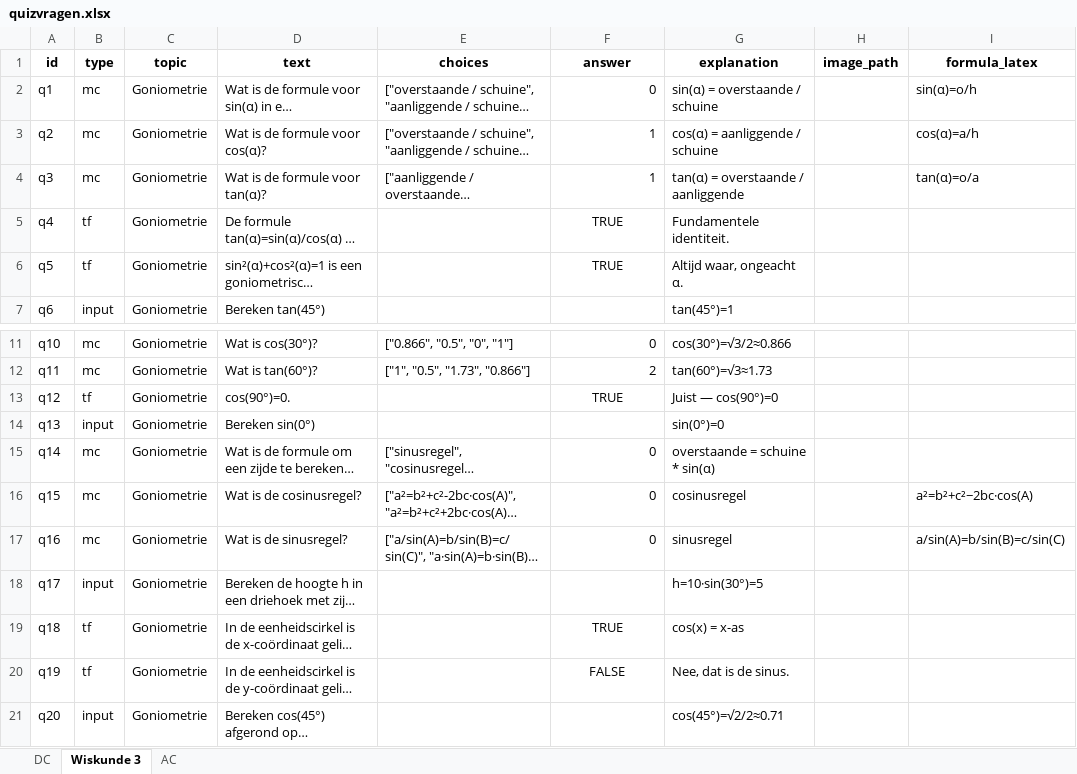
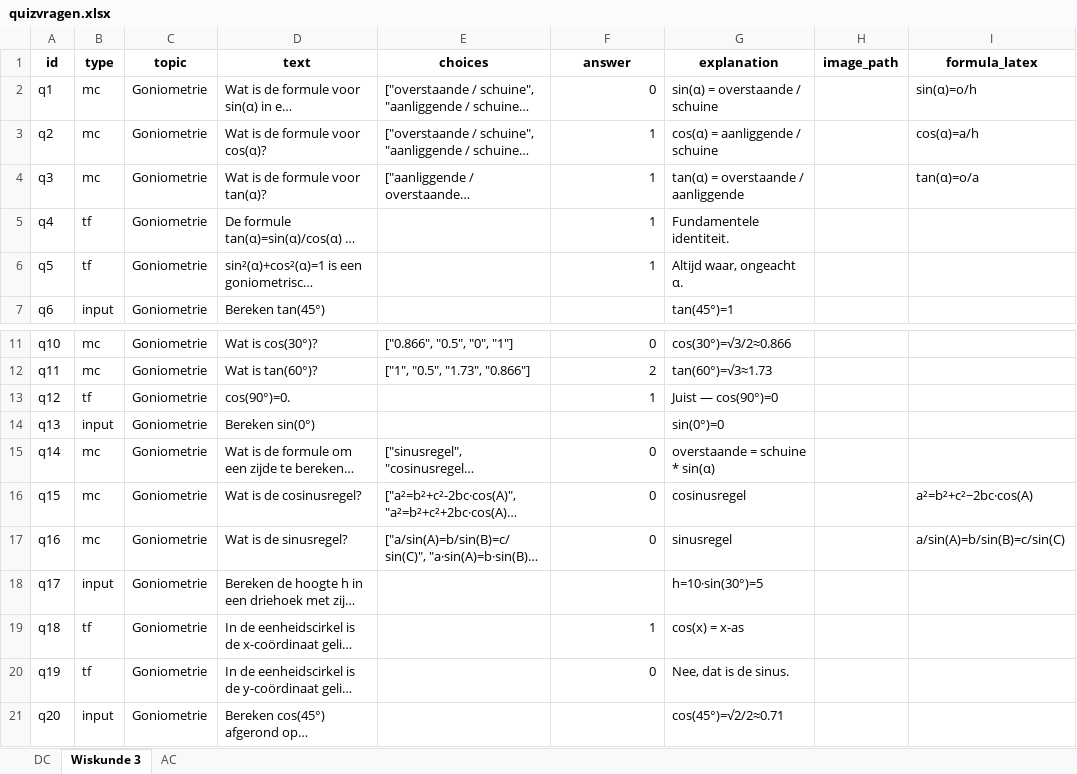
Before and after one commit to onomatorHanze/didactic-octo-spork, an Excel workbook: data/quizvragen.xlsx, sheet Wiskunde 3, drawn as a sheet; only a part is shown, gaps mark what is left out; long unchanged cells end in …; values as stored, in another font and other column widths than the file's, no borders; the diff names each change by its address in the sheet, - before the commit and + after, or states it on an @@ line.

Commit message:
Nieuwe quizvraag toegevoegd via Streamlit Admin

```diff
--- a/data/quizvragen.xlsx (sheet Wiskunde 3)
+++ b/data/quizvragen.xlsx (sheet Wiskunde 3)
-F5:F6 (answer): TRUE
+F5:F6 (answer): 1
-F5:F6 alignment: center
+F5:F6 alignment: right
-F13 (answer): TRUE
+F13 (answer): 1
-F13 alignment: center
+F13 alignment: right
-F19 (answer): TRUE
+F19 (answer): 1
-F19:F20 alignment: center
+F19:F20 alignment: right
-F20 (answer): FALSE
+F20 (answer): 0
```
Also changed, not shown: sheet DC.
